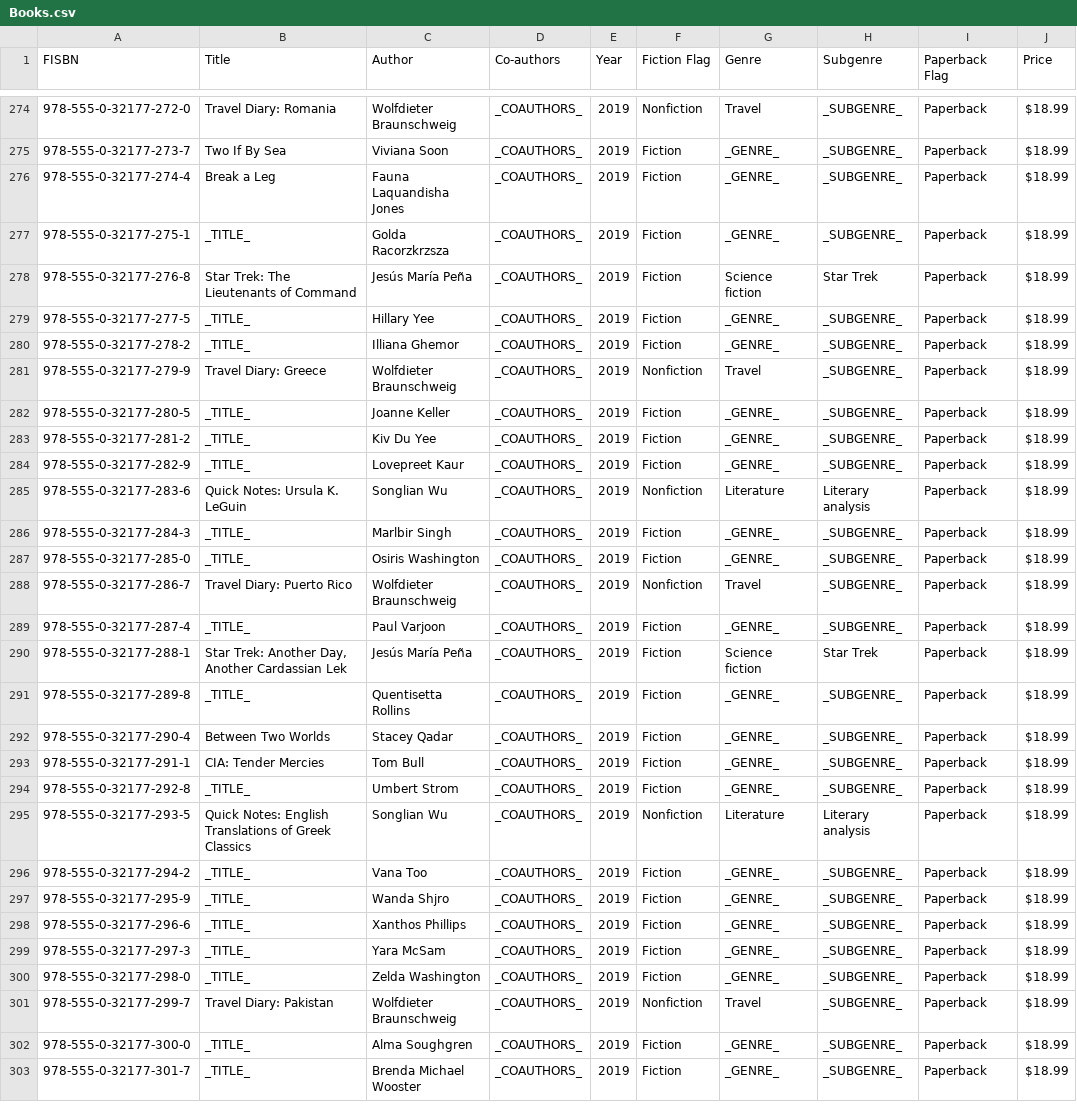
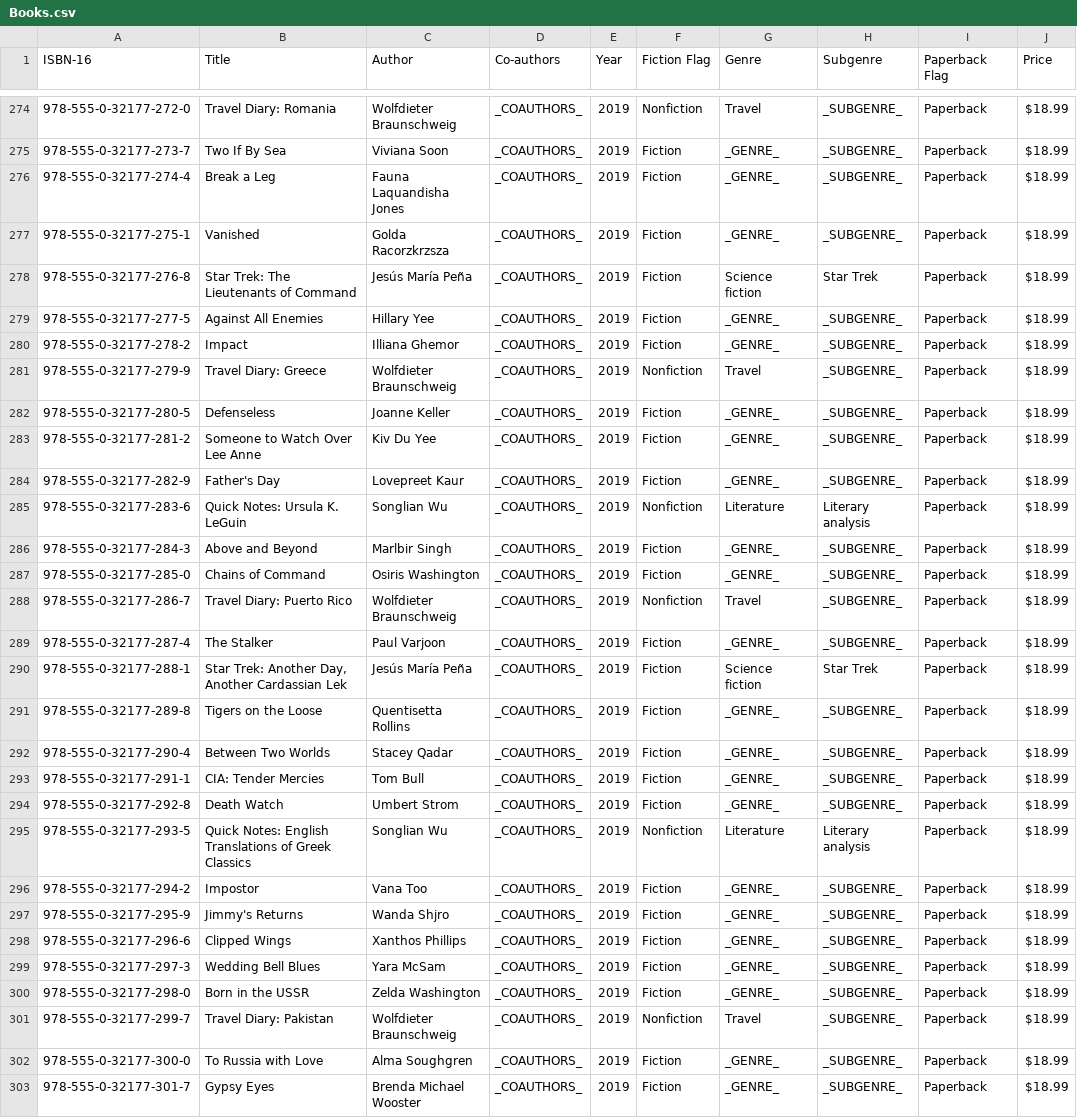
Before and after one commit to RevatureSFNTraining/Project2-vanquish-bigHero6-, a CSV file: fict-data/Books.csv, drawn as a sheet; only a part is shown, gaps mark what is left out; the diff covers the shown part only.

```diff
--- a/fict-data/Books.csv
+++ b/fict-data/Books.csv
@@ -1 +1 @@
-FISBN,Title,Author,Co-authors,Year,Fiction Flag,Genre,Subgenre,Paperback Flag,Price
+ISBN-16,Title,Author,Co-authors,Year,Fiction Flag,Genre,Subgenre,Paperback Flag,Price
@@ -276,28 +276,28 @@ FISBN,Title,Author,Co-authors,Year,Fiction Flag,Genre,Subgenre,Paperback Flag,Pr
 978-555-0-32177-274-4,Break a Leg,Fauna Laquandisha Jones,_COAUTHORS_,2019,Fiction,_GENRE_,_SUBGENRE_,Paperback,$18.99
-978-555-0-32177-275-1,_TITLE_,Golda Racorzkrzsza,_COAUTHORS_,2019,Fiction,_GENRE_,_SUBGENRE_,Paperback,$18.99
+978-555-0-32177-275-1,Vanished,Golda Racorzkrzsza,_COAUTHORS_,2019,Fiction,_GENRE_,_SUBGENRE_,Paperback,$18.99
 978-555-0-32177-276-8,Star Trek: The Lieutenants of Command,Jesús María Peña,_COAUTHORS_,2019,Fiction,Science fiction,Star Trek,Paperback,$18.99
-978-555-0-32177-277-5,_TITLE_,Hillary Yee,_COAUTHORS_,2019,Fiction,_GENRE_,_SUBGENRE_,Paperback,$18.99
-978-555-0-32177-278-2,_TITLE_,Illiana Ghemor,_COAUTHORS_,2019,Fiction,_GENRE_,_SUBGENRE_,Paperback,$18.99
+978-555-0-32177-277-5,Against All Enemies,Hillary Yee,_COAUTHORS_,2019,Fiction,_GENRE_,_SUBGENRE_,Paperback,$18.99
+978-555-0-32177-278-2,Impact,Illiana Ghemor,_COAUTHORS_,2019,Fiction,_GENRE_,_SUBGENRE_,Paperback,$18.99
 978-555-0-32177-279-9,Travel Diary: Greece,Wolfdieter Braunschweig,_COAUTHORS_,2019,Nonfiction,Travel,_SUBGENRE_,Paperback,$18.99
-978-555-0-32177-280-5,_TITLE_,Joanne Keller,_COAUTHORS_,2019,Fiction,_GENRE_,_SUBGENRE_,Paperback,$18.99
-978-555-0-32177-281-2,_TITLE_,Kiv Du Yee,_COAUTHORS_,2019,Fiction,_GENRE_,_SUBGENRE_,Paperback,$18.99
-978-555-0-32177-282-9,_TITLE_,Lovepreet Kaur,_COAUTHORS_,2019,Fiction,_GENRE_,_SUBGENRE_,Paperback,$18.99
+978-555-0-32177-280-5,Defenseless,Joanne Keller,_COAUTHORS_,2019,Fiction,_GENRE_,_SUBGENRE_,Paperback,$18.99
+978-555-0-32177-281-2,Someone to Watch Over Lee Anne,Kiv Du Yee,_COAUTHORS_,2019,Fiction,_GENRE_,_SUBGENRE_,Paperback,$18.99
+978-555-0-32177-282-9,Father's Day,Lovepreet Kaur,_COAUTHORS_,2019,Fiction,_GENRE_,_SUBGENRE_,Paperback,$18.99
 978-555-0-32177-283-6,Quick Notes: Ursula K. LeGuin,Songlian Wu,_COAUTHORS_,2019,Nonfiction,Literature,Literary analysis,Paperback,$18.99
-978-555-0-32177-284-3,_TITLE_,Marlbir Singh,_COAUTHORS_,2019,Fiction,_GENRE_,_SUBGENRE_,Paperback,$18.99
-978-555-0-32177-285-0,_TITLE_,Osiris Washington,_COAUTHORS_,2019,Fiction,_GENRE_,_SUBGENRE_,Paperback,$18.99
+978-555-0-32177-284-3,Above and Beyond,Marlbir Singh,_COAUTHORS_,2019,Fiction,_GENRE_,_SUBGENRE_,Paperback,$18.99
+978-555-0-32177-285-0,Chains of Command,Osiris Washington,_COAUTHORS_,2019,Fiction,_GENRE_,_SUBGENRE_,Paperback,$18.99
 978-555-0-32177-286-7,Travel Diary: Puerto Rico,Wolfdieter Braunschweig,_COAUTHORS_,2019,Nonfiction,Travel,_SUBGENRE_,Paperback,$18.99
-978-555-0-32177-287-4,_TITLE_,Paul Varjoon,_COAUTHORS_,2019,Fiction,_GENRE_,_SUBGENRE_,Paperback,$18.99
+978-555-0-32177-287-4,The Stalker,Paul Varjoon,_COAUTHORS_,2019,Fiction,_GENRE_,_SUBGENRE_,Paperback,$18.99
 978-555-0-32177-288-1,"Star Trek: Another Day, Another Cardassian Lek",Jesús María Peña,_COAUTHORS_,2019,Fiction,Science fiction,Star Trek,Paperback,$18.99
-978-555-0-32177-289-8,_TITLE_,Quentisetta Rollins,_COAUTHORS_,2019,Fiction,_GENRE_,_SUBGENRE_,Paperback,$18.99
+978-555-0-32177-289-8,Tigers on the Loose,Quentisetta Rollins,_COAUTHORS_,2019,Fiction,_GENRE_,_SUBGENRE_,Paperback,$18.99
 978-555-0-32177-290-4,Between Two Worlds,Stacey Qadar,_COAUTHORS_,2019,Fiction,_GENRE_,_SUBGENRE_,Paperback,$18.99
 978-555-0-32177-291-1,CIA: Tender Mercies,Tom Bull,_COAUTHORS_,2019,Fiction,_GENRE_,_SUBGENRE_,Paperback,$18.99
-978-555-0-32177-292-8,_TITLE_,Umbert Strom,_COAUTHORS_,2019,Fiction,_GENRE_,_SUBGENRE_,Paperback,$18.99
+978-555-0-32177-292-8,Death Watch,Umbert Strom,_COAUTHORS_,2019,Fiction,_GENRE_,_SUBGENRE_,Paperback,$18.99
 978-555-0-32177-293-5,Quick Notes: English Translations of Greek Classics,Songlian Wu,_COAUTHORS_,2019,Nonfiction,Literature,Literary analysis,Paperback,$18.99
-978-555-0-32177-294-2,_TITLE_,Vana Too,_COAUTHORS_,2019,Fiction,_GENRE_,_SUBGENRE_,Paperback,$18.99
-978-555-0-32177-295-9,_TITLE_,Wanda Shjro,_COAUTHORS_,2019,Fiction,_GENRE_,_SUBGENRE_,Paperback,$18.99
-978-555-0-32177-296-6,_TITLE_,Xanthos Phillips,_COAUTHORS_,2019,Fiction,_GENRE_,_SUBGENRE_,Paperback,$18.99
-978-555-0-32177-297-3,_TITLE_,Yara McSam,_COAUTHORS_,2019,Fiction,_GENRE_,_SUBGENRE_,Paperback,$18.99
-978-555-0-32177-298-0,_TITLE_,Zelda Washington,_COAUTHORS_,2019,Fiction,_GENRE_,_SUBGENRE_,Paperback,$18.99
+978-555-0-32177-294-2,Impostor,Vana Too,_COAUTHORS_,2019,Fiction,_GENRE_,_SUBGENRE_,Paperback,$18.99
+978-555-0-32177-295-9,Jimmy's Returns,Wanda Shjro,_COAUTHORS_,2019,Fiction,_GENRE_,_SUBGENRE_,Paperback,$18.99
+978-555-0-32177-296-6,Clipped Wings,Xanthos Phillips,_COAUTHORS_,2019,Fiction,_GENRE_,_SUBGENRE_,Paperback,$18.99
+978-555-0-32177-297-3,Wedding Bell Blues,Yara McSam,_COAUTHORS_,2019,Fiction,_GENRE_,_SUBGENRE_,Paperback,$18.99
+978-555-0-32177-298-0,Born in the USSR,Zelda Washington,_COAUTHORS_,2019,Fiction,_GENRE_,_SUBGENRE_,Paperback,$18.99
 978-555-0-32177-299-7,Travel Diary: Pakistan,Wolfdieter Braunschweig,_COAUTHORS_,2019,Nonfiction,Travel,_SUBGENRE_,Paperback,$18.99
-978-555-0-32177-300-0,_TITLE_,Alma Soughgren,_COAUTHORS_,2019,Fiction,_GENRE_,_SUBGENRE_,Paperback,$18.99
-978-555-0-32177-301-7,_TITLE_,Brenda Michael Wooster,_COAUTHORS_,2019,Fiction,_GENRE_,_SUBGENRE_,Paperback,$18.99
+978-555-0-32177-300-0,To Russia with Love,Alma Soughgren,_COAUTHORS_,2019,Fiction,_GENRE_,_SUBGENRE_,Paperback,$18.99
+978-555-0-32177-301-7,Gypsy Eyes,Brenda Michael Wooster,_COAUTHORS_,2019,Fiction,_GENRE_,_SUBGENRE_,Paperback,$18.99
```
Also changed, not shown: 172 edited cells elsewhere in this file, 6 other files.
